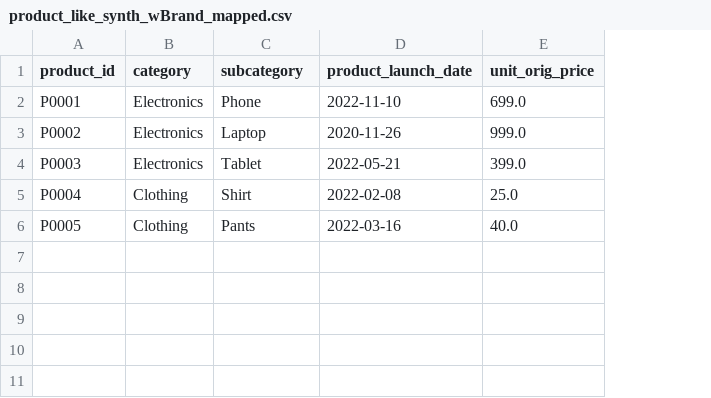
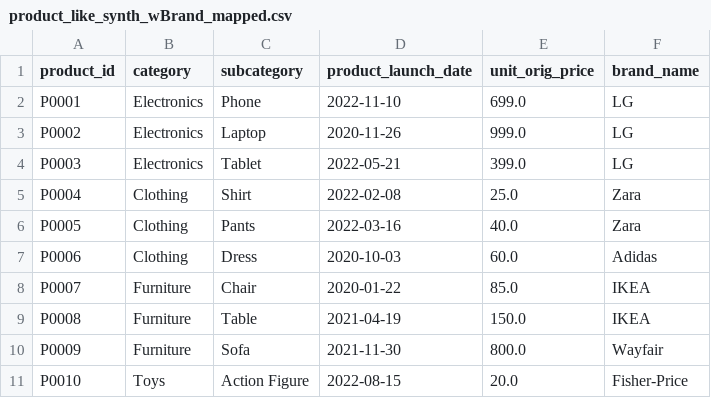
Before and after one commit to arturomedinadb/Multi-Agent-Forecasting-System, a CSV file: output/mapped/product_like_synth_wBrand_mapped.csv, drawn as a sheet; the diff names each change by its address in the sheet, - before the commit and + after, or states it on an @@ line.

```diff
--- a/output/mapped/product_like_synth_wBrand_mapped.csv
+++ b/output/mapped/product_like_synth_wBrand_mapped.csv
+column F (brand_name), rows 2-6: LG | LG | LG | Zara | Zara
+row 7: P0006 | Clothing | Dress | 2020-10-03 | 60.0 | Adidas
+row 8: P0007 | Furniture | Chair | 2020-01-22 | 85.0 | IKEA
+row 9: P0008 | Furniture | Table | 2021-04-19 | 150.0 | IKEA
+row 10: P0009 | Furniture | Sofa | 2021-11-30 | 800.0 | Wayfair
+row 11: P0010 | Toys | Action Figure | 2022-08-15 | 20.0 | Fisher-Price
```
Also changed, not shown: output/final_mapped_dataset.csv, output/mapped/promotion_like_synth_mapped.csv, 23 other files.
